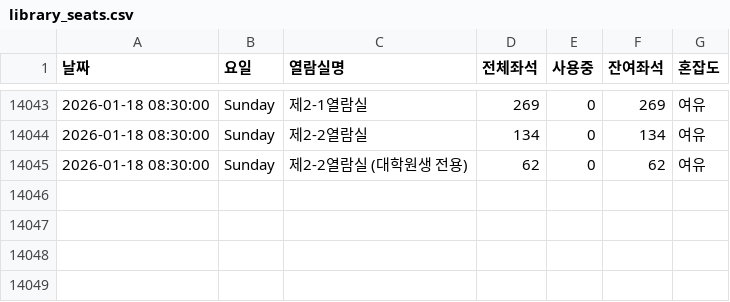
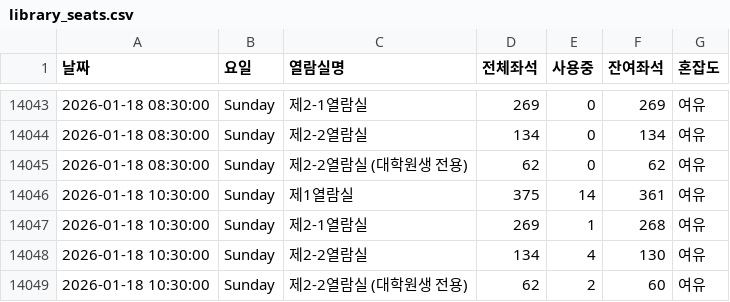
Before and after one commit to dony-beep/library_seat, a CSV file: library_seats.csv, drawn as a sheet; only a part is shown, gaps mark what is left out.

```diff
--- a/library_seats.csv
+++ b/library_seats.csv
@@ -14045 +14045,5 @@
 2026-01-18 08:30:00,Sunday,제2-2열람실 (대학원생 전용),62,0,62,여유
+2026-01-18 10:30:00,Sunday,제1열람실,375,14,361,여유
+2026-01-18 10:30:00,Sunday,제2-1열람실,269,1,268,여유
+2026-01-18 10:30:00,Sunday,제2-2열람실,134,4,130,여유
+2026-01-18 10:30:00,Sunday,제2-2열람실 (대학원생 전용),62,2,60,여유
```
